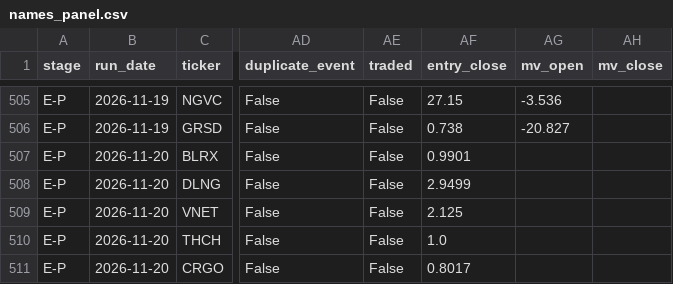
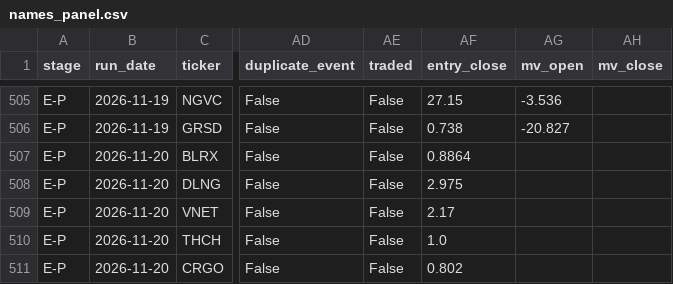
Before and after one commit to robertsben333-cmyk/claude_research, a CSV file: dashboard/data/names_panel.csv, drawn as a sheet; only a part is shown, gaps mark what is left out; the diff names each change by its address in the sheet, - before the commit and + after, or states it on an @@ line.

Commit message:
dashboard: rebuild 2026-11-20T19:35Z [ci]

```diff
--- a/dashboard/data/names_panel.csv
+++ b/dashboard/data/names_panel.csv
-AF507 (entry_close): 0.9901
+AF507 (entry_close): 0.8864
-AF508 (entry_close): 2.9499
+AF508 (entry_close): 2.975
-AF509 (entry_close): 2.125
+AF509 (entry_close): 2.17
-AF511 (entry_close): 0.8017
+AF511 (entry_close): 0.802
```
Also changed, not shown: 8 other files.
